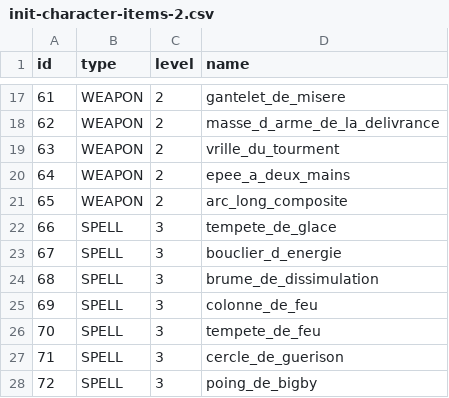
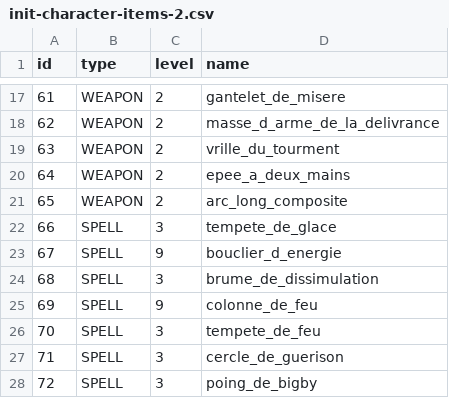
Before and after one commit to exasky/dnd-parker-online, a CSV file: back/src/main/resources/liquibase/init/csv/init-character-items-2.csv, drawn as a sheet; only a part is shown, gaps mark what is left out.

```diff
--- a/back/src/main/resources/liquibase/init/csv/init-character-items-2.csv
+++ b/back/src/main/resources/liquibase/init/csv/init-character-items-2.csv
@@ -22,5 +22,5 @@ id,type,level,name
 66,SPELL,3,tempete_de_glace
-67,SPELL,3,bouclier_d_energie
+67,SPELL,9,bouclier_d_energie
 68,SPELL,3,brume_de_dissimulation
-69,SPELL,3,colonne_de_feu
+69,SPELL,9,colonne_de_feu
 70,SPELL,3,tempete_de_feu
```
Also changed, not shown: 2 other files.
